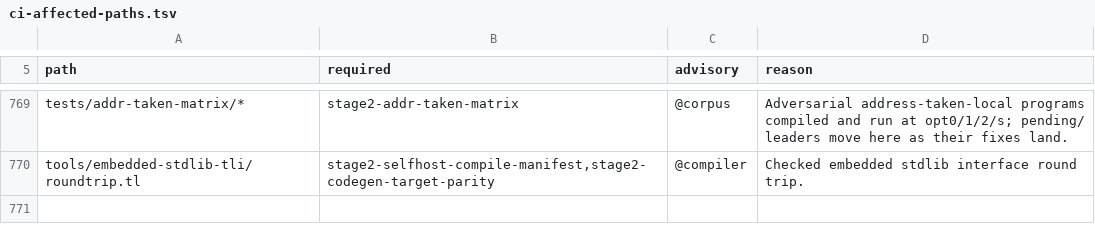
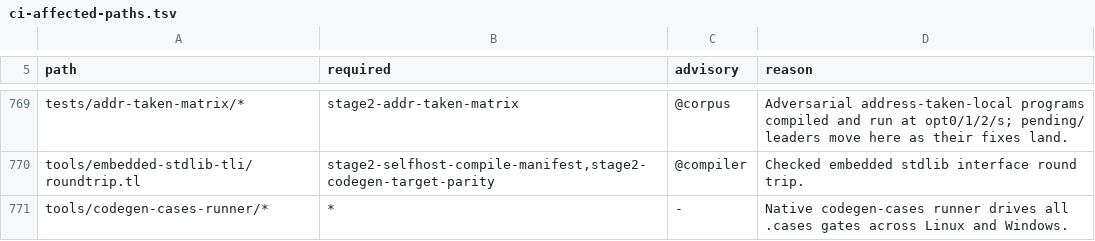
Before and after one commit to JoNil-Botta/typelisp, a TSV file: scripts/ci-affected-paths.tsv, drawn as a sheet; only a part is shown, gaps mark what is left out.

Commit message:
ci: native TypeLisp runner for verify-codegen-cases (#9938)
* ci: replace verify-codegen-cases shell/awk runner with native TypeLisp runner

* ci: fix Windows link-run, PATH/sh handling, and junction cleanup in codegen-cases-runner

* ci: translate MSYS2 /tmp and virtual mount paths to native Windows paths in codegen-cases-runner

* ci: harden codegen-cases-runner barriers, fail-closed checks, and shell semantics

```diff
--- a/scripts/ci-affected-paths.tsv
+++ b/scripts/ci-affected-paths.tsv
@@ -770 +770,2 @@ tests/addr-taken-matrix/*	stage2-addr-taken-matrix	@corpus	Adversarial address-t
 tools/embedded-stdlib-tli/roundtrip.tl	stage2-selfhost-compile-manifest,stage2-codegen-target-parity	@compiler	Checked embedded stdlib interface round trip.
+tools/codegen-cases-runner/*	*	-	Native codegen-cases runner drives all .cases gates across Linux and Windows.
```
Also changed, not shown: 9 other files.
